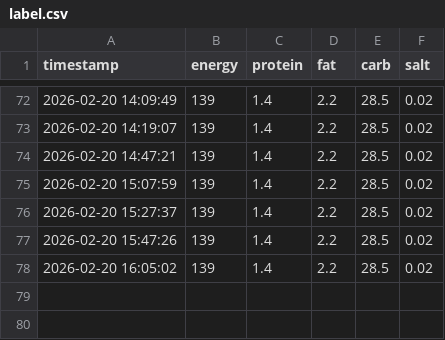
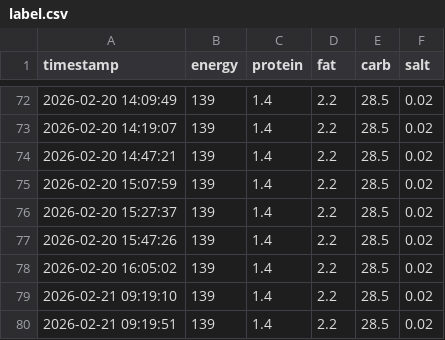
Before and after one commit to nagaissue/Git_RaspPi, a CSV file: label.csv, drawn as a sheet; only a part is shown, gaps mark what is left out.

Commit message:
Data update: 2026-02-21 09:19:54

```diff
--- a/label.csv
+++ b/label.csv
@@ -78 +78,3 @@ timestamp,energy,protein,fat,carb,salt
 2026-02-20 16:05:02,139,1.4,2.2,28.5,0.02
+2026-02-21 09:19:10,139,1.4,2.2,28.5,0.02
+2026-02-21 09:19:51,139,1.4,2.2,28.5,0.02
```
